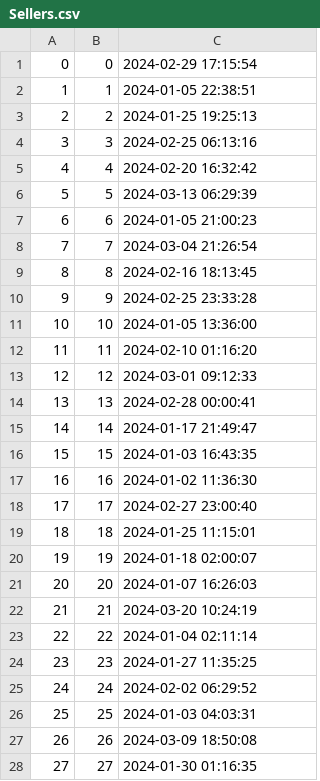
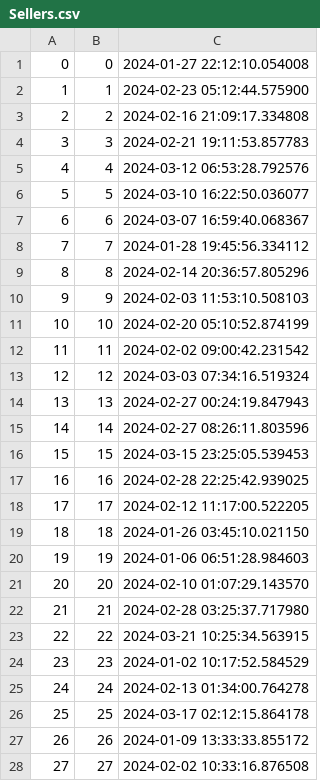
Before and after one commit to Victor723/database_project, a CSV file: db/data/Sellers.csv, drawn as a sheet; only a part is shown; the diff covers the shown part only.

```diff
--- a/db/data/Sellers.csv
+++ b/db/data/Sellers.csv
@@ -1,28 +1,28 @@
-"0","0","2024-02-29 17:15:54"
-"1","1","2024-01-05 22:38:51"
-"2","2","2024-01-25 19:25:13"
-"3","3","2024-02-25 06:13:16"
-"4","4","2024-02-20 16:32:42"
-"5","5","2024-03-13 06:29:39"
-"6","6","2024-01-05 21:00:23"
-"7","7","2024-03-04 21:26:54"
-"8","8","2024-02-16 18:13:45"
-"9","9","2024-02-25 23:33:28"
-"10","10","2024-01-05 13:36:00"
-"11","11","2024-02-10 01:16:20"
-"12","12","2024-03-01 09:12:33"
-"13","13","2024-02-28 00:00:41"
-"14","14","2024-01-17 21:49:47"
-"15","15","2024-01-03 16:43:35"
-"16","16","2024-01-02 11:36:30"
-"17","17","2024-02-27 23:00:40"
-"18","18","2024-01-25 11:15:01"
-"19","19","2024-01-18 02:00:07"
-"20","20","2024-01-07 16:26:03"
-"21","21","2024-03-20 10:24:19"
-"22","22","2024-01-04 02:11:14"
-"23","23","2024-01-27 11:35:25"
-"24","24","2024-02-02 06:29:52"
-"25","25","2024-01-03 04:03:31"
-"26","26","2024-03-09 18:50:08"
-"27","27","2024-01-30 01:16:35"
+"0","0","2024-01-27 22:12:10.054008"
+"1","1","2024-02-23 05:12:44.575900"
+"2","2","2024-02-16 21:09:17.334808"
+"3","3","2024-02-21 19:11:53.857783"
+"4","4","2024-03-12 06:53:28.792576"
+"5","5","2024-03-10 16:22:50.036077"
+"6","6","2024-03-07 16:59:40.068367"
+"7","7","2024-01-28 19:45:56.334112"
+"8","8","2024-02-14 20:36:57.805296"
+"9","9","2024-02-03 11:53:10.508103"
+"10","10","2024-02-20 05:10:52.874199"
+"11","11","2024-02-02 09:00:42.231542"
+"12","12","2024-03-03 07:34:16.519324"
+"13","13","2024-02-27 00:24:19.847943"
+"14","14","2024-02-27 08:26:11.803596"
+"15","15","2024-03-15 23:25:05.539453"
+"16","16","2024-02-28 22:25:42.939025"
+"17","17","2024-02-12 11:17:00.522205"
+"18","18","2024-01-26 03:45:10.021150"
+"19","19","2024-01-06 06:51:28.984603"
+"20","20","2024-02-10 01:07:29.143570"
+"21","21","2024-02-28 03:25:37.717980"
+"22","22","2024-03-21 10:25:34.563915"
+"23","23","2024-01-02 10:17:52.584529"
+"24","24","2024-02-13 01:34:00.764278"
+"25","25","2024-03-17 02:12:15.864178"
+"26","26","2024-01-09 13:33:33.855172"
+"27","27","2024-02-02 10:33:16.876508"
```
Also changed, not shown: 22 edited cells elsewhere in this file, db/data/Categories.csv, db/data/ProductCarts.csv, 8 other files.
